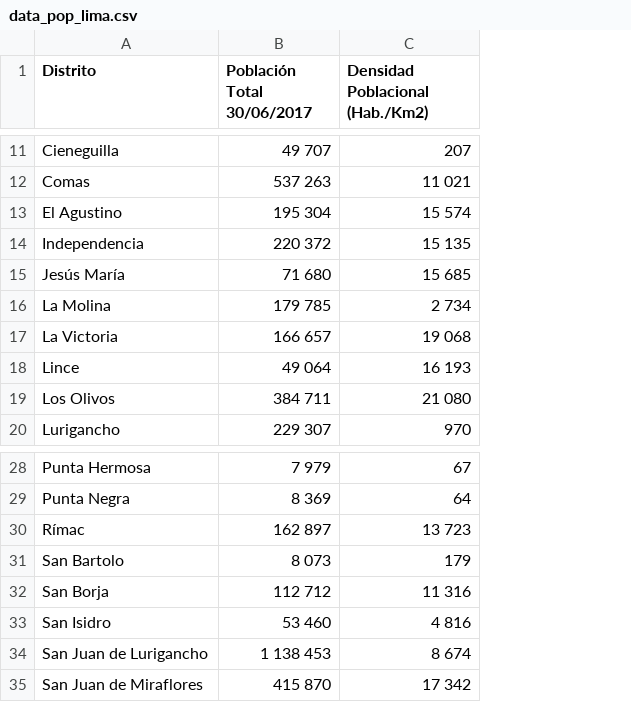
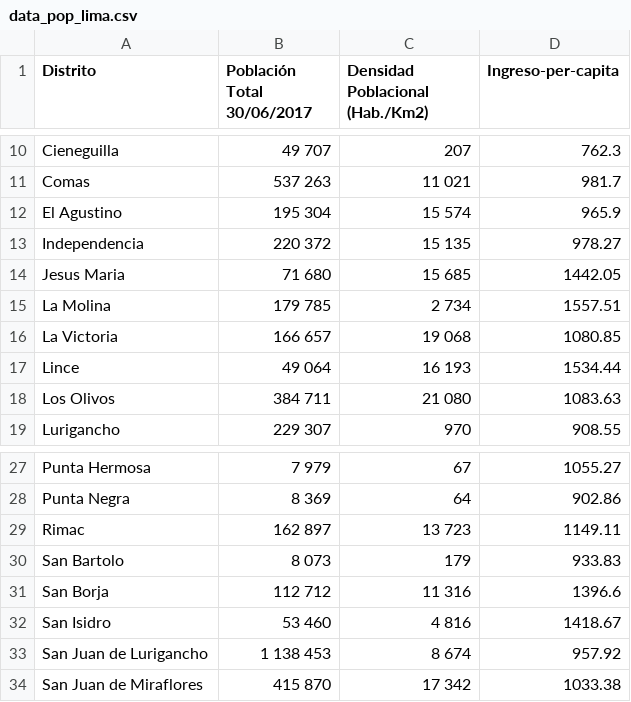
Before and after one commit to diegouriarte/masther-thesis, a CSV file: data/demo-distrital/data_pop_lima.csv, drawn as a sheet; only a part is shown, gaps mark what is left out; addresses are those after the commit; the diff covers the shown part only; the diff names each change by its address in the sheet, - before the commit and + after, or states it on an @@ line.

```diff
--- a/data/demo-distrital/data_pop_lima.csv
+++ b/data/demo-distrital/data_pop_lima.csv
+column D (Ingreso-per-capita), rows 10-19: 762.3 | 981.7 | 965.9 | 978.27 | 1442.05 | 1557.51 | 1080.85 | 1534.44 | 1083.63 | 908.55; rows 27-34: 1055.27 | 902.86 | 1149.11 | 933.83 | 1396.6 | 1418.67 | 957.92 | 1033.38
-A14 (Distrito): Jesús María
+A14 (Distrito): Jesus Maria
-A29 (Distrito): Rímac
+A29 (Distrito): Rimac
```
Also changed, not shown: 1 removed row and 6 edited cells elsewhere in this file, 1 other file.
